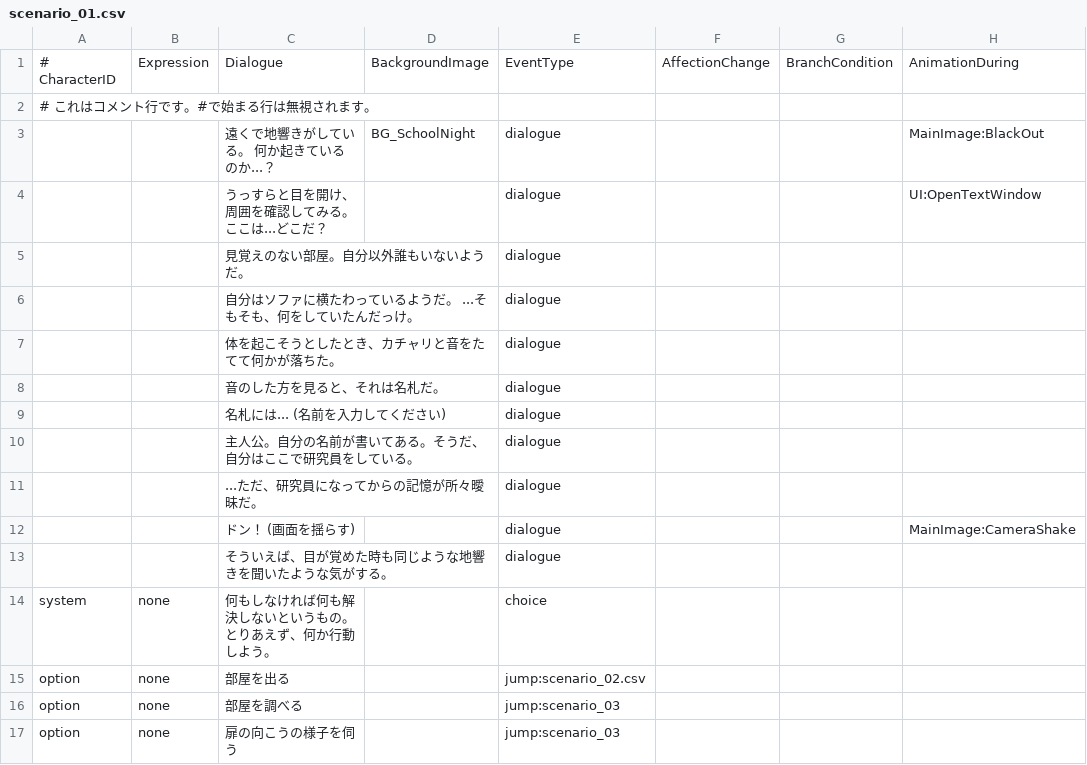
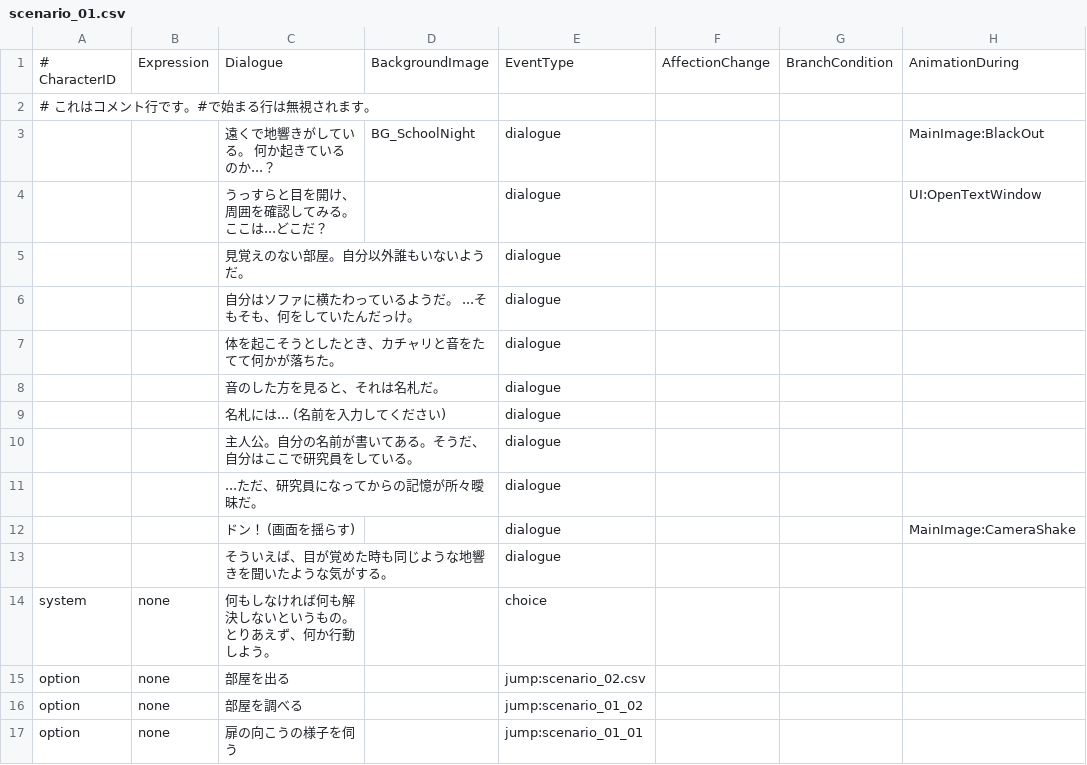
Before and after one commit to ShiratoriMiu/JingaiNovel_Prot, a CSV file: Assets/Resources/Data/scenario_01.csv, drawn as a sheet; only a part is shown; the diff names each change by its address in the sheet, - before the commit and + after, or states it on an @@ line.

```diff
--- a/Assets/Resources/Data/scenario_01.csv
+++ b/Assets/Resources/Data/scenario_01.csv
-E16: jump:scenario_03
+E16: jump:scenario_01_02
-E17: jump:scenario_03
+E17: jump:scenario_01_01
```
Also changed, not shown: 13 other files.
